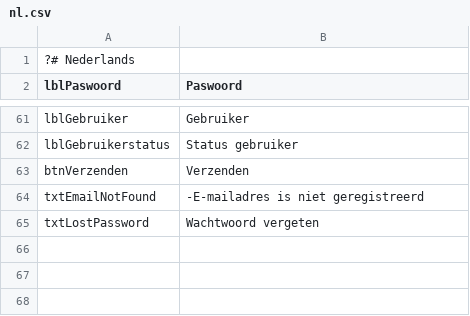
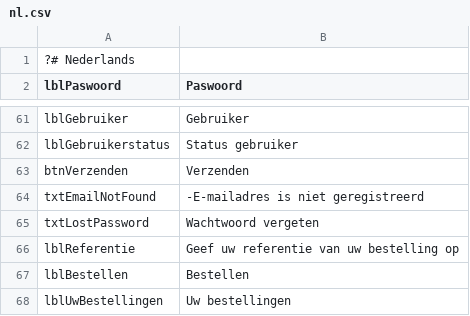
Before and after one commit to thomaswinsol/eindwerk, a CSV file: application/configs/lang/nl.csv, drawn as a sheet; only a part is shown, gaps mark what is left out.

```diff
--- a/application/configs/lang/nl.csv
+++ b/application/configs/lang/nl.csv
@@ -65 +65,4 @@ txtEmailNotFound;-E-mailadres is niet geregistreerd
 txtLostPassword;Wachtwoord vergeten
+lblReferentie;Geef uw referentie van uw bestelling op
+lblBestellen;Bestellen
+lblUwBestellingen;Uw bestellingen
```
Also changed, not shown: 12 other files.
